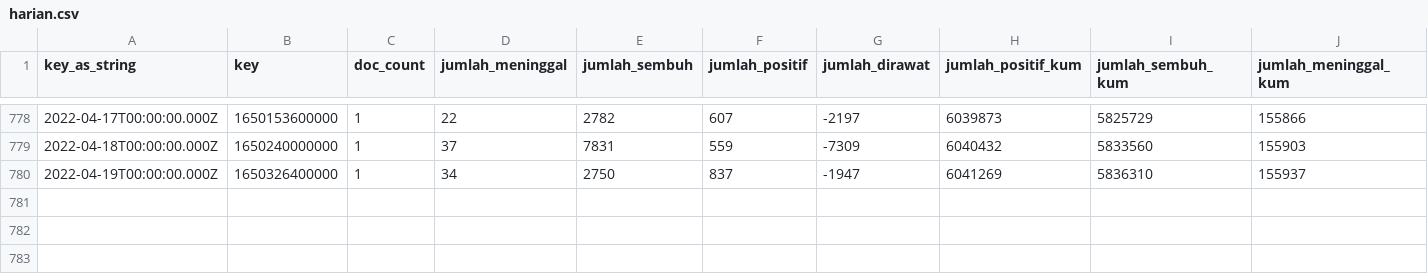
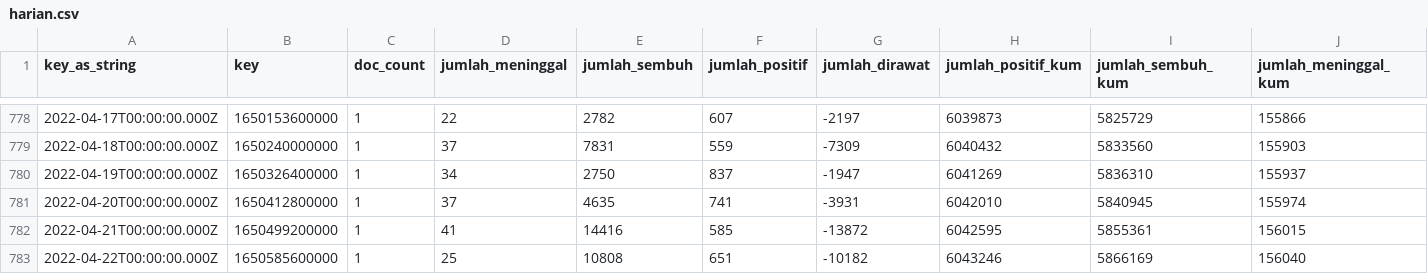
Before and after one commit to zakiego/data-sebaran-covid19goid, a CSV file: nasional/harian.csv, drawn as a sheet; only a part is shown, gaps mark what is left out; rows hold the shown columns only; the diff names each change by its address in the sheet, - before the commit and + after, or states it on an @@ line.

```diff
--- a/nasional/harian.csv
+++ b/nasional/harian.csv
+row 781: 2022-04-20T00:00:00.000Z | 1650412800000 | 1 | 37 | 4635 | 741 | -3931 | 6042010 | 5840945 | 155974
+row 782: 2022-04-21T00:00:00.000Z | 1650499200000 | 1 | 41 | 14416 | 585 | -13872 | 6042595 | 5855361 | 156015
+row 783: 2022-04-22T00:00:00.000Z | 1650585600000 | 1 | 25 | 10808 | 651 | -10182 | 6043246 | 5866169 | 156040
```
Also changed, not shown: nasional/jenis_kelamin.csv, nasional/pemeriksaan.csv, 36 other files.
